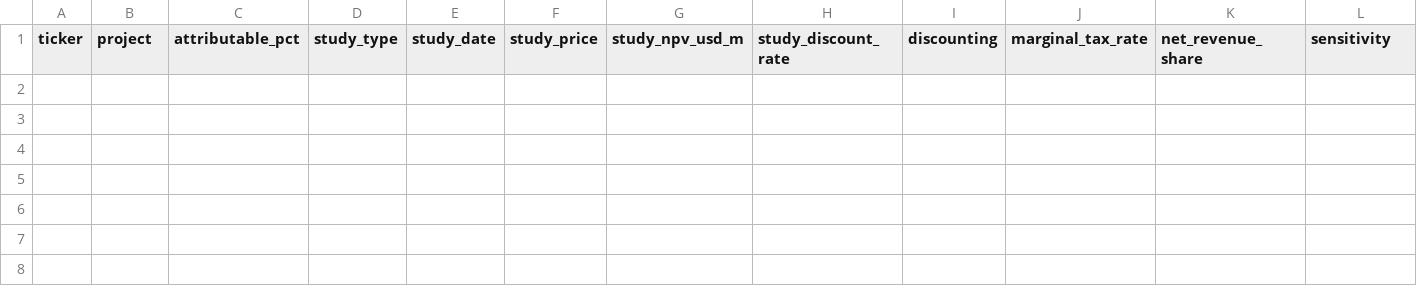
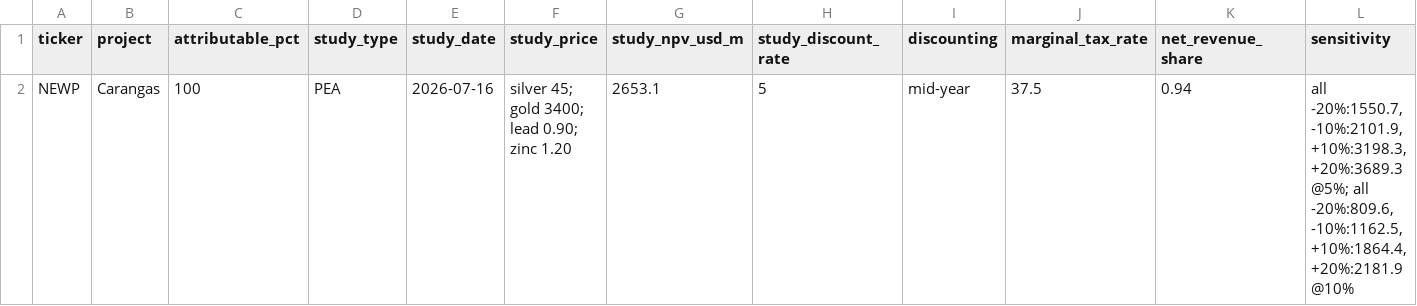
Before and after one commit to rmvw96-spec/mining-company-valuations, a CSV file: data/research/projects.csv, drawn as a sheet; only a part is shown; rows hold the shown columns only; the diff names each change by its address in the sheet, - before the commit and + after, or states it on an @@ line.

```diff
--- a/data/research/projects.csv
+++ b/data/research/projects.csv
+row 2: NEWP | Carangas | 100 | PEA | 2026-07-16 | silver 45; gold 3400; lead 0.90; zinc 1.20 | 2653.1 | 5 | mid-year | 37.5 | 0.94 | all -20%:1550.7, -10%:2101.9, +10%:3198.3, +20%:3689.3 @5%; all -20%:809.6, -10%:1162.5, +10%:1864.4, +20%:2181.9 @10%
```
Also changed, not shown: 3 other files.
